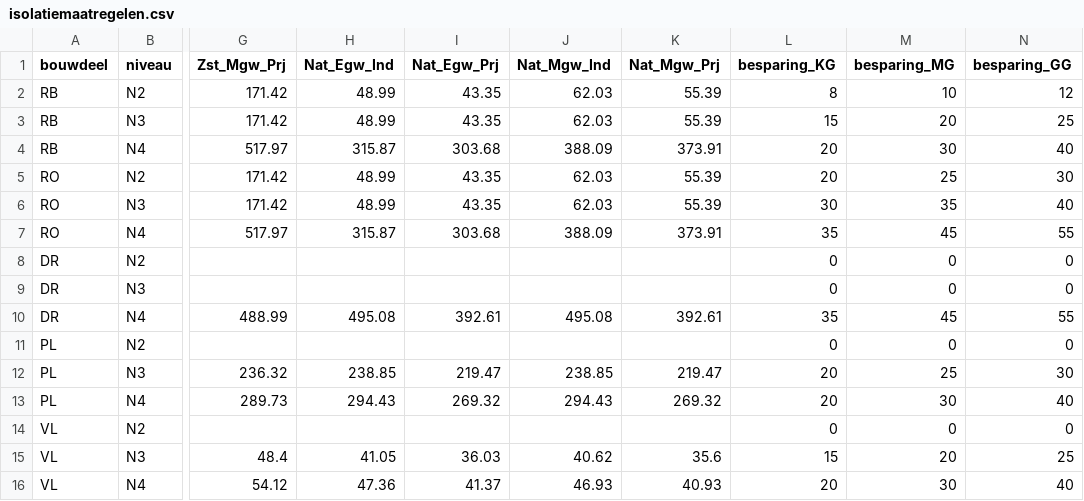
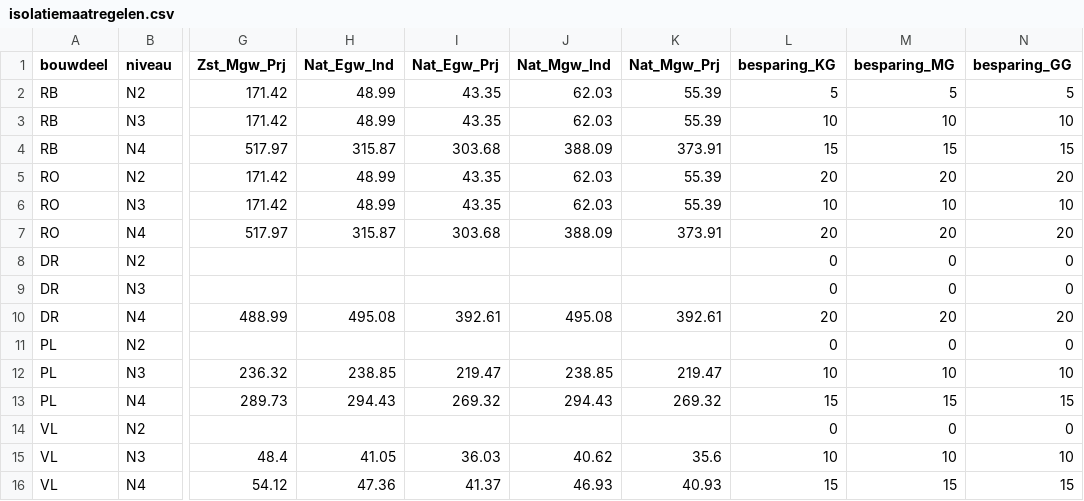
Before and after one commit to RuudvandenWijngaart/VestaDV, a CSV file: isolatie/isolatiemaatregelen.csv, drawn as a sheet; only a part is shown, gaps mark what is left out; the diff covers the shown part only; the diff names each change by its address in the sheet, - before the commit and + after, or states it on an @@ line.

```diff
--- a/isolatie/isolatiemaatregelen.csv
+++ b/isolatie/isolatiemaatregelen.csv
-L2 (besparing_KG): 8
+L2 (besparing_KG): 5
-M2 (besparing_MG): 10
+M2 (besparing_MG): 5
-N2 (besparing_GG): 12
+N2 (besparing_GG): 5
-L3 (besparing_KG): 15
+L3 (besparing_KG): 10
-M3 (besparing_MG): 20
+M3 (besparing_MG): 10
-N3 (besparing_GG): 25
+N3 (besparing_GG): 10
-L4 (besparing_KG): 20
+L4 (besparing_KG): 15
-M4 (besparing_MG): 30
+M4 (besparing_MG): 15
-N4 (besparing_GG): 40
+N4 (besparing_GG): 15
-M5 (besparing_MG): 25
+M5 (besparing_MG): 20
-N5 (besparing_GG): 30
+N5 (besparing_GG): 20
-L6 (besparing_KG): 30
+L6 (besparing_KG): 10
-M6 (besparing_MG): 35
+M6 (besparing_MG): 10
-N6 (besparing_GG): 40
+N6 (besparing_GG): 10
-L7 (besparing_KG): 35
+L7 (besparing_KG): 20
-M7 (besparing_MG): 45
+M7 (besparing_MG): 20
-N7 (besparing_GG): 55
+N7 (besparing_GG): 20
-L10 (besparing_KG): 35
+L10 (besparing_KG): 20
-M10 (besparing_MG): 45
+M10 (besparing_MG): 20
-N10 (besparing_GG): 55
+N10 (besparing_GG): 20
-L12 (besparing_KG): 20
+L12 (besparing_KG): 10
-M12 (besparing_MG): 25
+M12 (besparing_MG): 10
-N12 (besparing_GG): 30
+N12 (besparing_GG): 10
-L13 (besparing_KG): 20
+L13 (besparing_KG): 15
-M13 (besparing_MG): 30
+M13 (besparing_MG): 15
-N13 (besparing_GG): 40
+N13 (besparing_GG): 15
-L15 (besparing_KG): 15
+L15 (besparing_KG): 10
-M15 (besparing_MG): 20
+M15 (besparing_MG): 10
-N15 (besparing_GG): 25
+N15 (besparing_GG): 10
-L16 (besparing_KG): 20
+L16 (besparing_KG): 15
-M16 (besparing_MG): 30
+M16 (besparing_MG): 15
-N16 (besparing_GG): 40
+N16 (besparing_GG): 15
```
Also changed, not shown: 29 edited cells elsewhere in this file, 3 other files.
